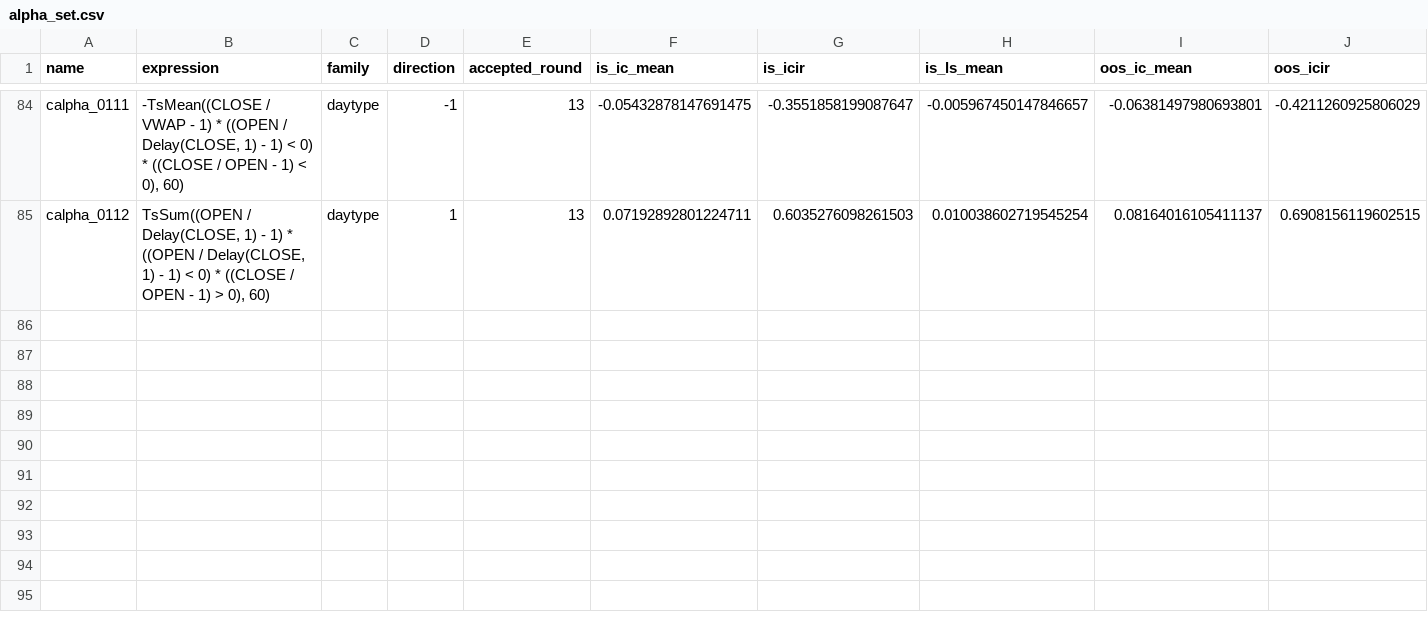
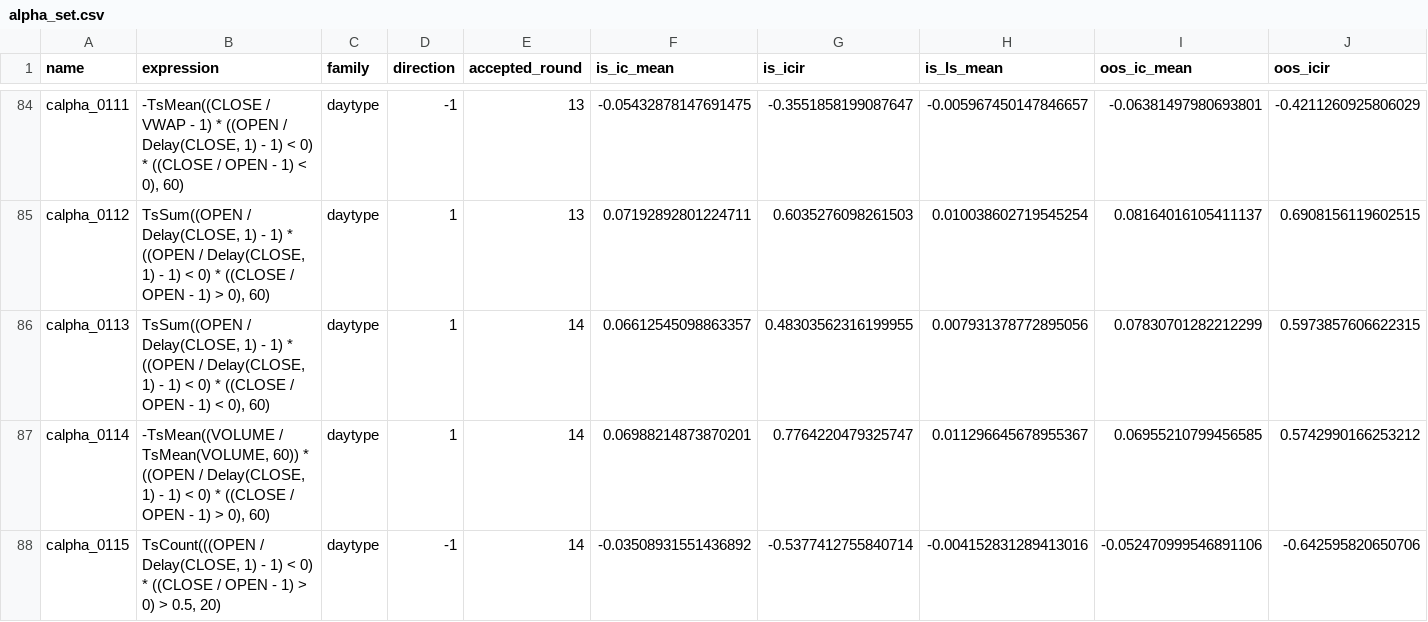
Before and after one commit to NeoSPQR404/alphas-exploration, a CSV file: results/mining/sets/canonical/alpha_set.csv, drawn as a sheet; only a part is shown, gaps mark what is left out; rows hold the shown columns only; the diff names each change by its address in the sheet, - before the commit and + after, or states it on an @@ line.

```diff
--- a/results/mining/sets/canonical/alpha_set.csv
+++ b/results/mining/sets/canonical/alpha_set.csv
+row 86: calpha_0113 | TsSum((OPEN / Delay(CLOSE, 1) - 1) * ((OPEN / Delay(CLOSE, 1) - 1) < 0) * ((CLOSE / OPEN - 1) < 0), 60) | daytype | 1 | 14 | 0.06612545098863357 | 0.48303562316199955 | 0.007931378772895056 | 0.07830701282212299 | 0.5973857606622315
+row 87: calpha_0114 | -TsMean((VOLUME / TsMean(VOLUME, 60)) * ((OPEN / Delay(CLOSE, 1) - 1) < 0) * ((CLOSE / OPEN - 1) > 0), 60) | daytype | 1 | 14 | 0.06988214873870201 | 0.7764220479325747 | 0.011296645678955367 | 0.06955210799456585 | 0.5742990166253212
+row 88: calpha_0115 | TsCount(((OPEN / Delay(CLOSE, 1) - 1) < 0) * ((CLOSE / OPEN - 1) > 0) > 0.5, 20) | daytype | -1 | 14 | -0.03508931551436892 | -0.5377412755840714 | -0.004152831289413016 | -0.052470999546891106 | -0.642595820650706
```
Also changed, not shown: 6 other files.
